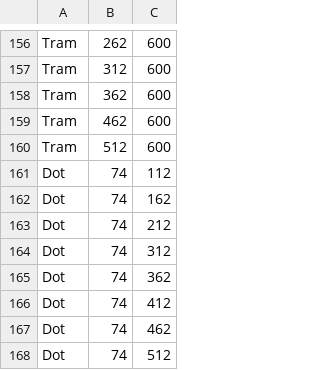
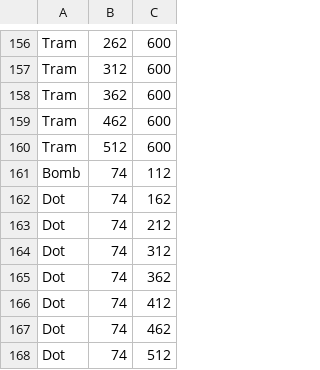
Before and after one commit to hotungkhanh/shadow-tuka, a CSV file: res/level1.csv, drawn as a sheet; only a part is shown, gaps mark what is left out.

Commit message:
Make GhostTuka transparent, add bomb to lvl1

```diff
--- a/res/level1.csv
+++ b/res/level1.csv
@@ -160,3 +160,3 @@ Tram,462,600
 Tram,512,600
-Dot,74,112
+Bomb,74,112
 Dot,74,162
```
Also changed, not shown: 3 other files.
